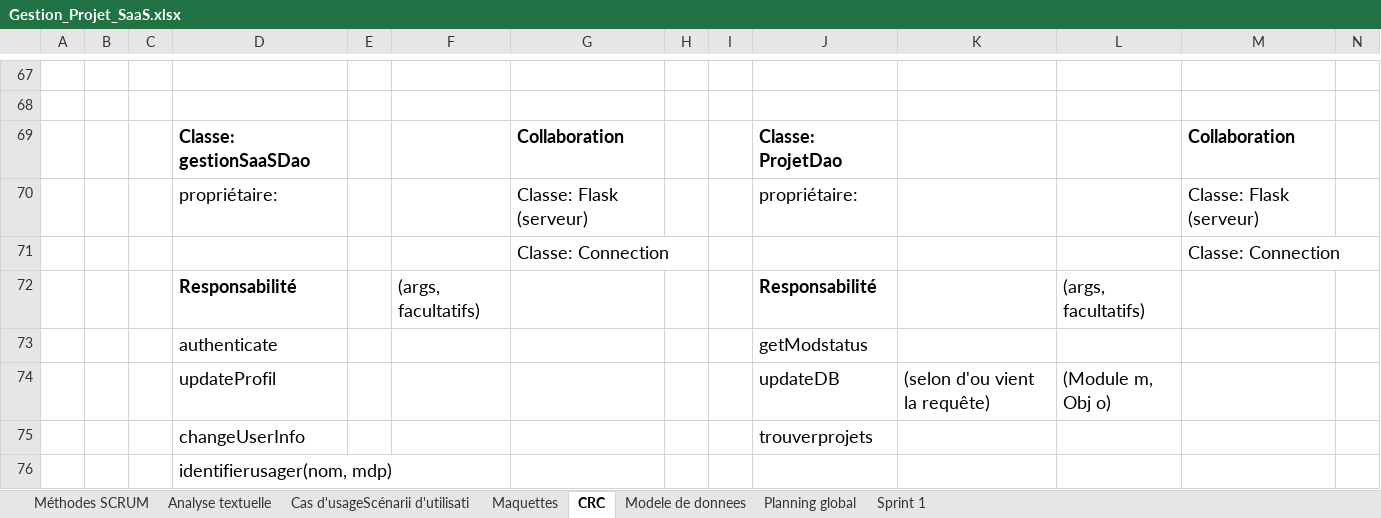
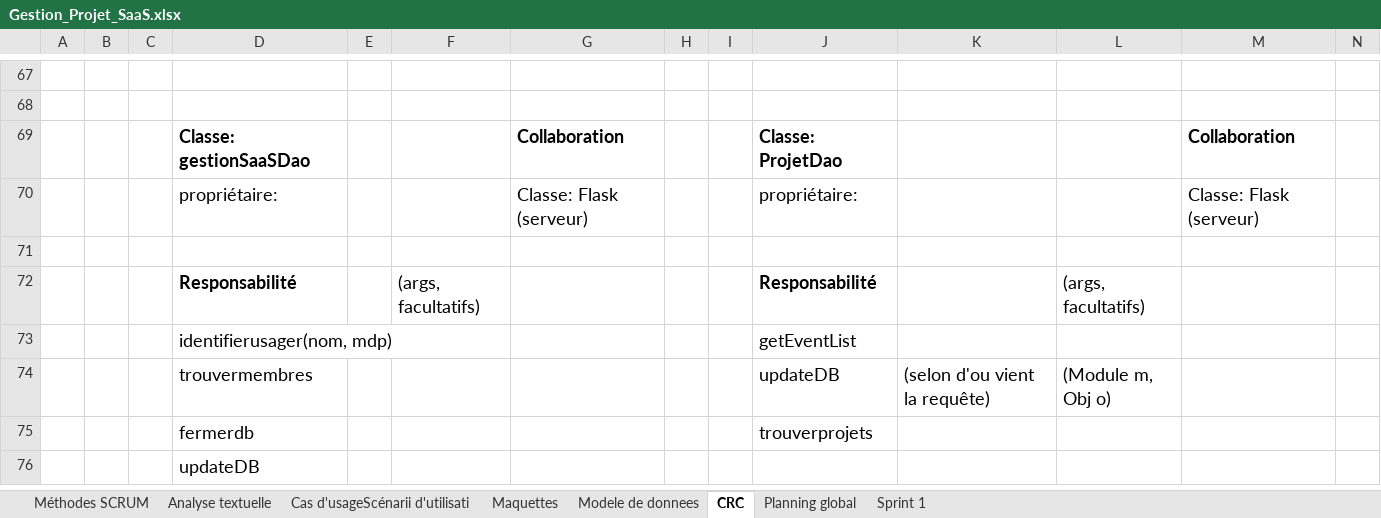
Before and after one commit to flapierre101/420-C51-IN-ConceptionApp, an Excel workbook: Livrables/Modèlisation/Gestion_Projet_SaaS.xlsx, sheet CRC, drawn as a sheet; only a part is shown, gaps mark what is left out; the shorter side is filled out with more unchanged rows; values as stored, in another font and other column widths than the file's, no borders; charts and pictures not drawn; removed rows and columns are numbered as before the commit, all else as after; rows hold the shown columns only; the diff covers the shown part only; the diff names each change by its address in the sheet, - before the commit and + after, or states it on an @@ line.

```diff
--- a/Livrables/Modèlisation/Gestion_Projet_SaaS.xlsx (sheet CRC)
+++ b/Livrables/Modèlisation/Gestion_Projet_SaaS.xlsx (sheet CRC)
@@ sheet tab order changed: Méthodes SCRUM | Analyse textuelle | Cas d'usageScénarii d'utilisati | Maquettes | Modele de donnees | CRC | Planning global | Sprint 1 @@
-row 71:  |  |  |  |  |  | Classe: Connection |  |  |  |  |  | Classe: Connection
+row 71: (empty)
-row 73:  |  |  | authenticate |  |  |  |  |  | getModstatus
+row 73:  |  |  | identifierusager(nom, mdp) |  |  |  |  |  | getEventList
-D74: updateProfil
+D74: trouvermembres
-D75: changeUserInfo
+D75: fermerdb
-row 76:  |  |  | identifierusager(nom, mdp)
```
Also changed, not shown: 2 added rows, 3 removed rows and cell formats elsewhere in this sheet, sheet Sprint 1, sheet Planning global, sheet Maquettes.
